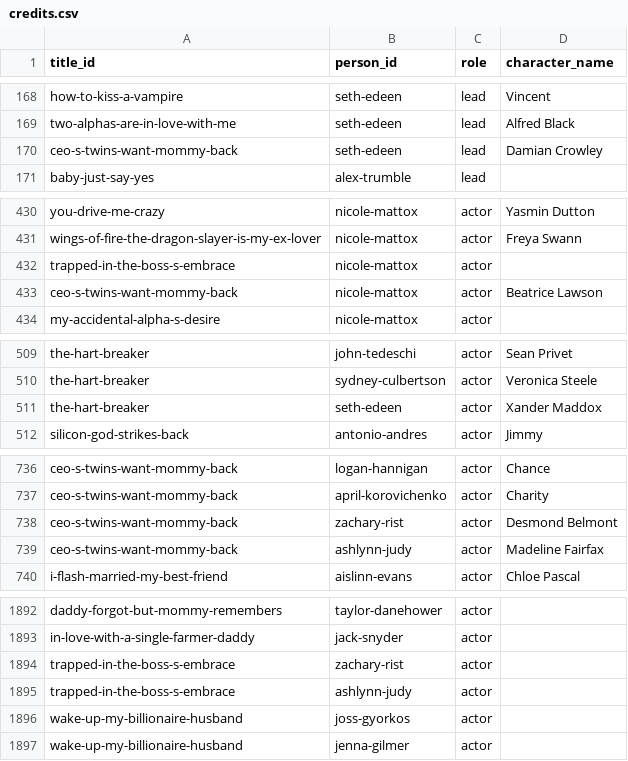
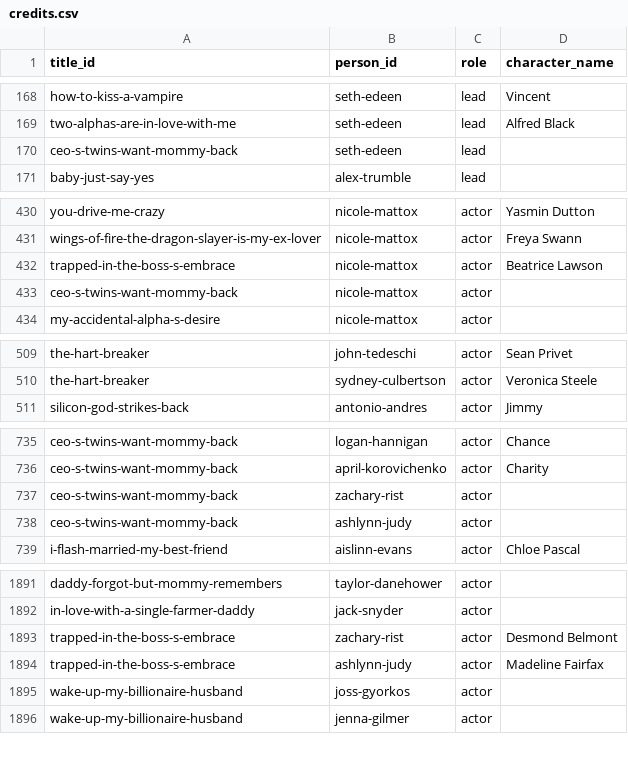
Before and after one commit to Cyanjb/dramaeverafter, a CSV file: data/credits.csv, drawn as a sheet; only a part is shown, gaps mark what is left out.

```diff
--- a/data/credits.csv
+++ b/data/credits.csv
@@ -169,3 +169,3 @@ how-to-kiss-a-vampire,seth-edeen,lead,Vincent
 two-alphas-are-in-love-with-me,seth-edeen,lead,Alfred Black
-ceo-s-twins-want-mommy-back,seth-edeen,lead,Damian Crowley
+ceo-s-twins-want-mommy-back,seth-edeen,lead,
 baby-just-say-yes,alex-trumble,lead,
@@ -431,4 +431,4 @@ you-drive-me-crazy,nicole-mattox,actor,Yasmin Dutton
 wings-of-fire-the-dragon-slayer-is-my-ex-lover,nicole-mattox,actor,Freya Swann
-trapped-in-the-boss-s-embrace,nicole-mattox,actor,
-ceo-s-twins-want-mommy-back,nicole-mattox,actor,Beatrice Lawson
+trapped-in-the-boss-s-embrace,nicole-mattox,actor,Beatrice Lawson
+ceo-s-twins-want-mommy-back,nicole-mattox,actor,
 my-accidental-alpha-s-desire,nicole-mattox,actor,
@@ -510,3 +510,2 @@ the-hart-breaker,john-tedeschi,actor,Sean Privet
 the-hart-breaker,sydney-culbertson,actor,Veronica Steele
-the-hart-breaker,seth-edeen,actor,Xander Maddox
 silicon-god-strikes-back,antonio-andres,actor,Jimmy
@@ -737,4 +736,4 @@ ceo-s-twins-want-mommy-back,logan-hannigan,actor,Chance
 ceo-s-twins-want-mommy-back,april-korovichenko,actor,Charity
-ceo-s-twins-want-mommy-back,zachary-rist,actor,Desmond Belmont
-ceo-s-twins-want-mommy-back,ashlynn-judy,actor,Madeline Fairfax
+ceo-s-twins-want-mommy-back,zachary-rist,actor,
+ceo-s-twins-want-mommy-back,ashlynn-judy,actor,
 i-flash-married-my-best-friend,aislinn-evans,actor,Chloe Pascal
@@ -1893,4 +1892,4 @@ daddy-forgot-but-mommy-remembers,taylor-danehower,actor,
 in-love-with-a-single-farmer-daddy,jack-snyder,actor,
-trapped-in-the-boss-s-embrace,zachary-rist,actor,
-trapped-in-the-boss-s-embrace,ashlynn-judy,actor,
+trapped-in-the-boss-s-embrace,zachary-rist,actor,Desmond Belmont
+trapped-in-the-boss-s-embrace,ashlynn-judy,actor,Madeline Fairfax
 wake-up-my-billionaire-husband,joss-gyorkos,actor,
```
Also changed, not shown: 12 other files.
